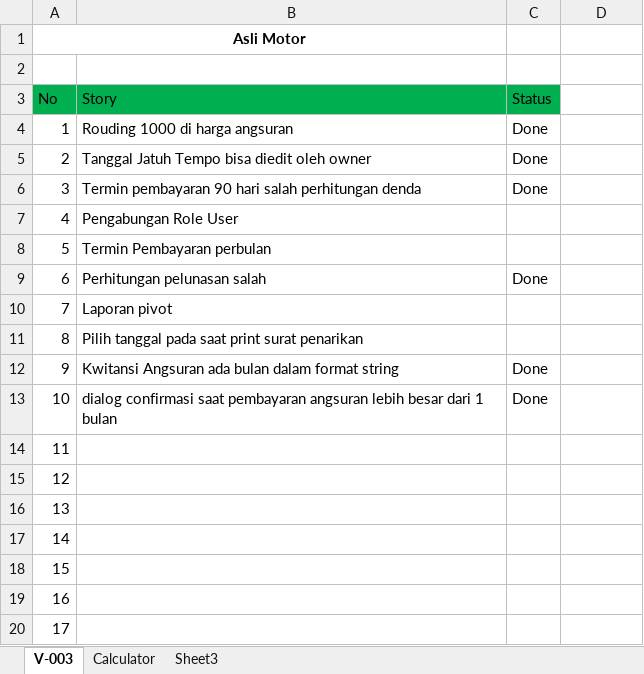
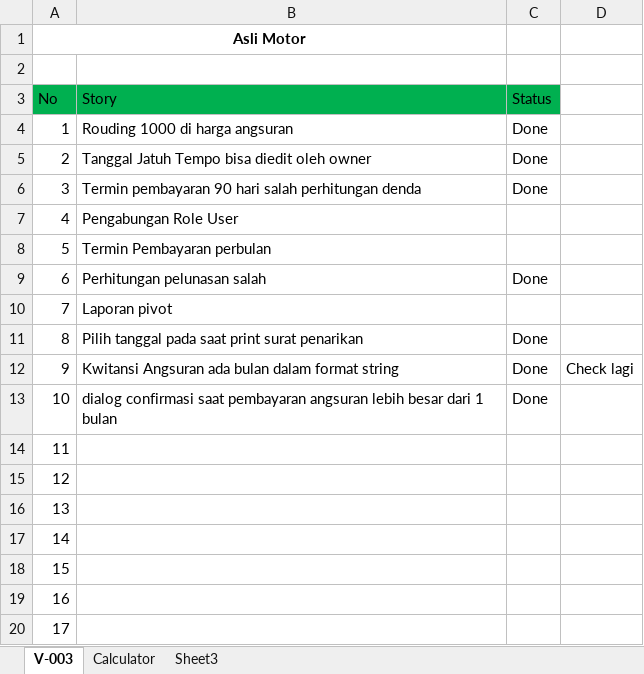
Before and after one commit to AsliMotor/AMQ, an Excel workbook: Documents/Backlog.xlsx, sheet V-003, drawn as a sheet; values as stored, in another font and other column widths than the file's, no borders; the diff names each change by its address in the sheet, - before the commit and + after, or states it on an @@ line.

Commit message:
update backlog
Signed-off-by: Denny Wu <denny.wu13@gmail.com>

```diff
--- a/Documents/Backlog.xlsx (sheet V-003)
+++ b/Documents/Backlog.xlsx (sheet V-003)
-C11 (Status): (empty)
+C11 (Status): Done
-D12: (empty)
+D12: Check lagi
```
